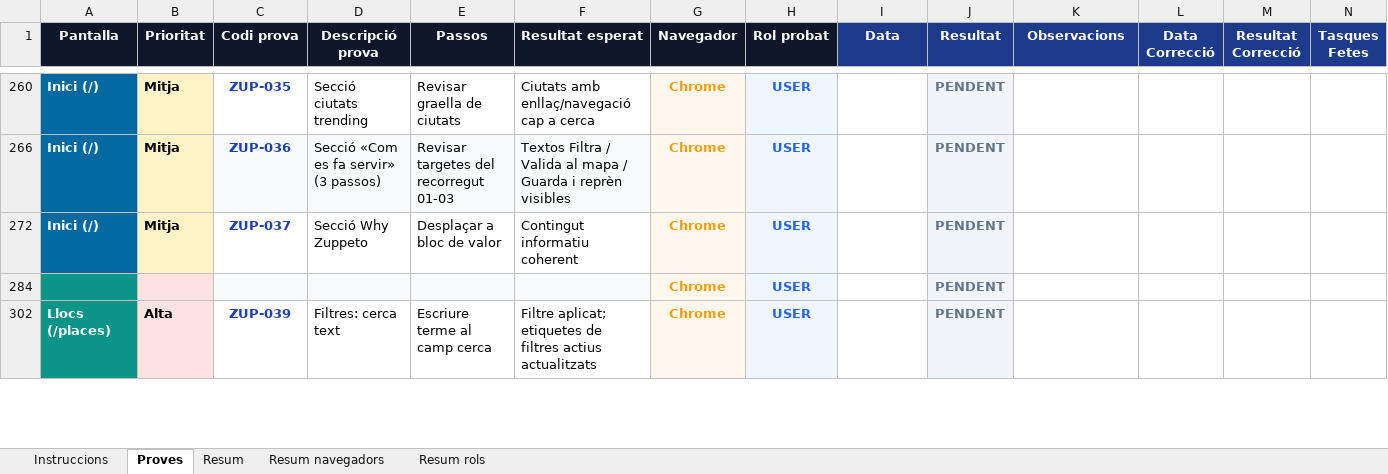
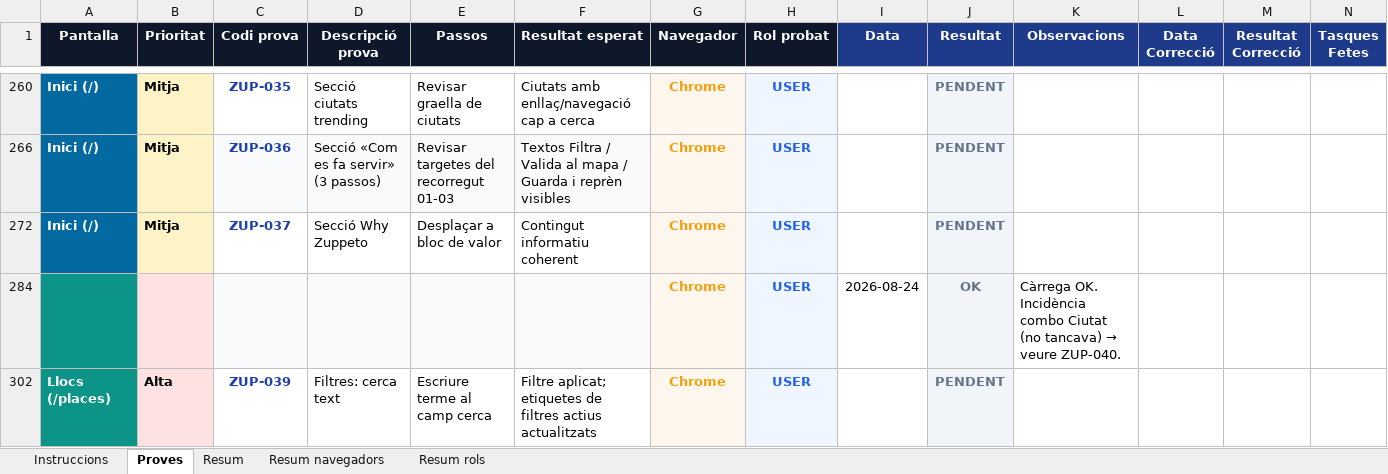
Before and after one commit to dmoraroca/zuppeto, an Excel workbook: docs/probes-e2e/probes-pagines/MAIN_PROBES_ZUPETTO.xlsx, sheet Proves, drawn as a sheet; only a part is shown, gaps mark what is left out; values as stored, in another font and other column widths than the file's, no borders; removed rows and columns are numbered as before the commit, all else as after; the diff covers the shown part only; the diff names each change by its address in the sheet, - before the commit and + after, or states it on an @@ line.

Commit message:
075 => fase IV => ZUP-038 OK (Chrome/USER) i fix combo Ciutat que no tancava (ZUP-040)

```diff
--- a/docs/probes-e2e/probes-pagines/MAIN_PROBES_ZUPETTO.xlsx (sheet Proves)
+++ b/docs/probes-e2e/probes-pagines/MAIN_PROBES_ZUPETTO.xlsx (sheet Proves)
-row 284:  |  |  |  |  |  | Chrome | USER |  | PENDENT
+row 284:  |  |  |  |  |  | Chrome | USER | 2026-08-24 | OK | Càrrega OK. Incidència combo Ciutat (no tancava) → veure ZUP-040.
```
Also changed, not shown: 6 edited cells elsewhere in this sheet, 1 other file.
